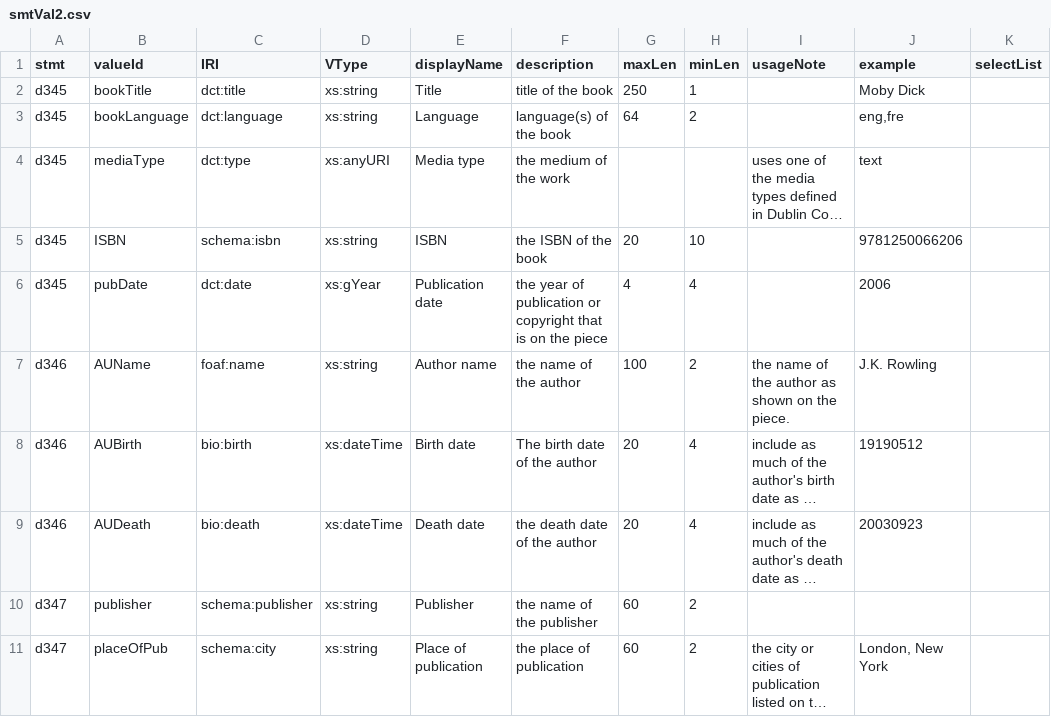
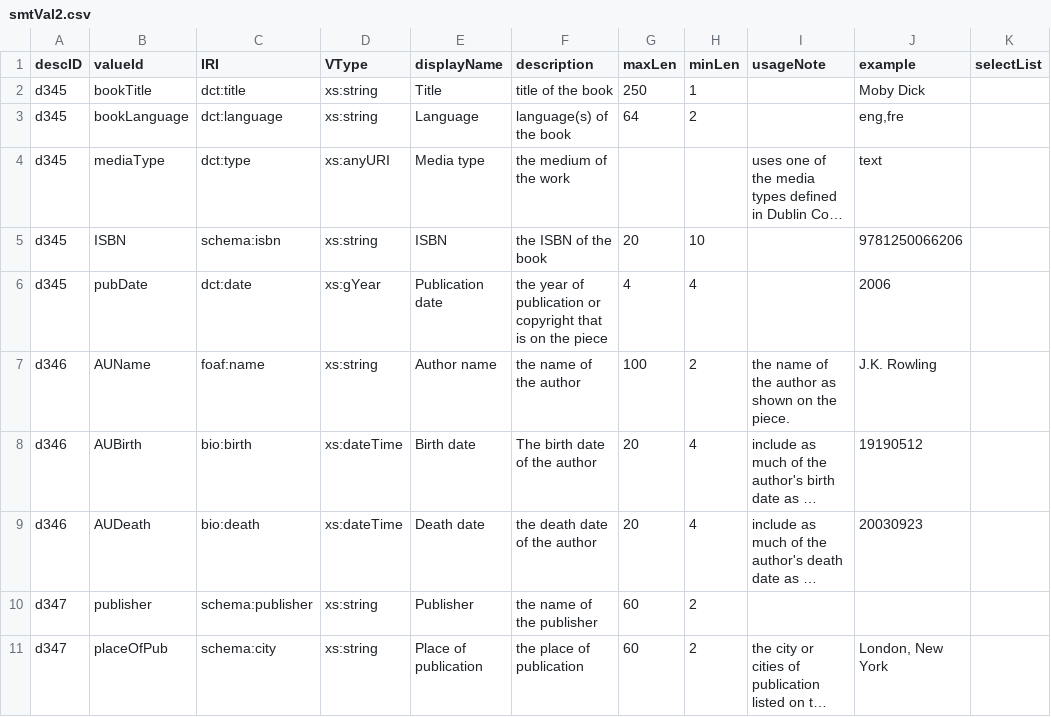
Before and after one commit to kcoyle/RDF-AP, a CSV file: csv/smtVal2.csv, drawn as a sheet; only a part is shown; long unchanged cells end in …; the diff names each change by its address in the sheet, - before the commit and + after, or states it on an @@ line.

Commit message:
from stmt id to desc id
Statements and values are included - because each statement can have only one value, so there's no one to many between them. Therefore it's easier to have these in a single table.

```diff
--- a/csv/smtVal2.csv
+++ b/csv/smtVal2.csv
-A1: stmt
+A1: descID
```
